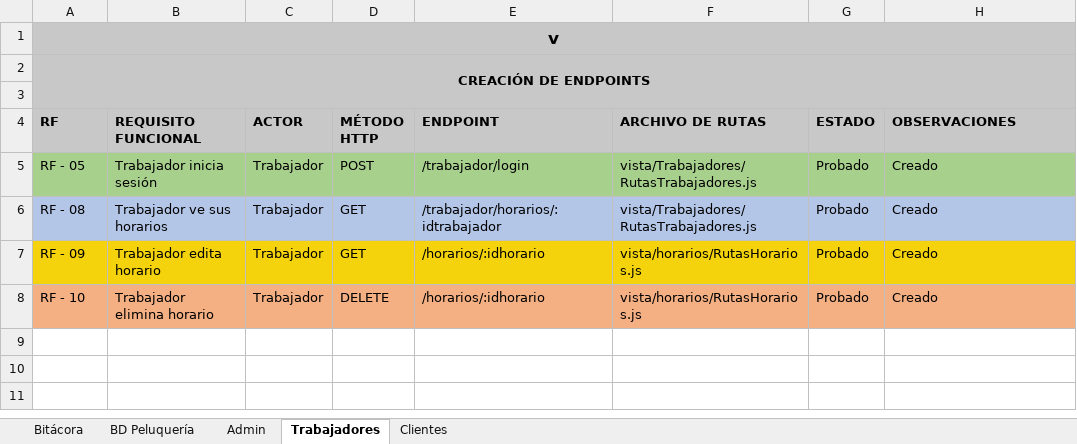
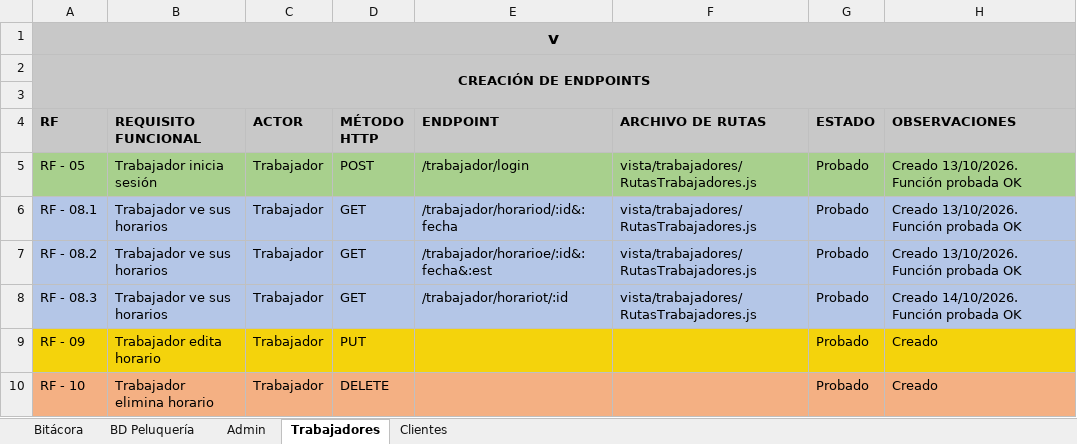
Before and after one commit to KevinCampos20/Peluqueria_SENA, an Excel workbook: Tabla de endpoints.xlsx, sheet Trabajadores, drawn as a sheet; values as stored, in another font and other column widths than the file's, no borders; addresses are those after the commit; the diff names each change by its address in the sheet, - before the commit and + after, or states it on an @@ line.

```diff
--- a/Tabla de endpoints.xlsx (sheet Trabajadores)
+++ b/Tabla de endpoints.xlsx (sheet Trabajadores)
-F5 (ARCHIVO DE RUTAS): vista/Trabajadores/RutasTrabajadores.js
+F5 (ARCHIVO DE RUTAS): vista/trabajadores/RutasTrabajadores.js
-H5 (OBSERVACIONES): Creado
+H5 (OBSERVACIONES): Creado 13/10/2026. Función probada OK
+row 6: RF - 08.1 | Trabajador ve sus horarios | Trabajador | GET | /trabajador/horariod/:id&:fecha | vista/trabajadores/RutasTrabajadores.js | Probado | Creado 13/10/2026. Función probada OK
+row 7: RF - 08.2 | Trabajador ve sus horarios | Trabajador | GET | /trabajador/horarioe/:id&:fecha&:est | vista/trabajadores/RutasTrabajadores.js | Probado | Creado 13/10/2026. Función probada OK
-A8 (RF): RF - 08
+A8 (RF): RF - 08.3
-E8 (ENDPOINT): /trabajador/horarios/:idtrabajador
+E8 (ENDPOINT): /trabajador/horariot/:id
-F8 (ARCHIVO DE RUTAS): vista/Trabajadores/RutasTrabajadores.js
+F8 (ARCHIVO DE RUTAS): vista/trabajadores/RutasTrabajadores.js
-H8 (OBSERVACIONES): Creado
+H8 (OBSERVACIONES): Creado 14/10/2026. Función probada OK
-D9 (MÉTODO HTTP): GET
+D9 (MÉTODO HTTP): PUT
-E9:E10 (ENDPOINT): /horarios/:idhorario
+E9:E10 (ENDPOINT): (empty)
-F9:F10 (ARCHIVO DE RUTAS): vista/horarios/RutasHorarios.js
+F9:F10 (ARCHIVO DE RUTAS): (empty)
```
Also changed, not shown: sheet Bitácora, 1 other file.
